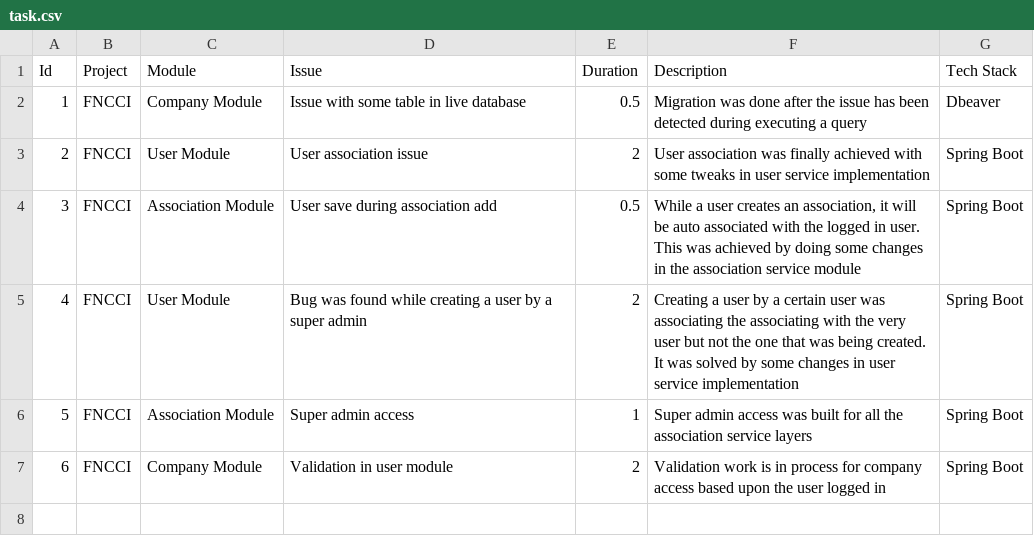
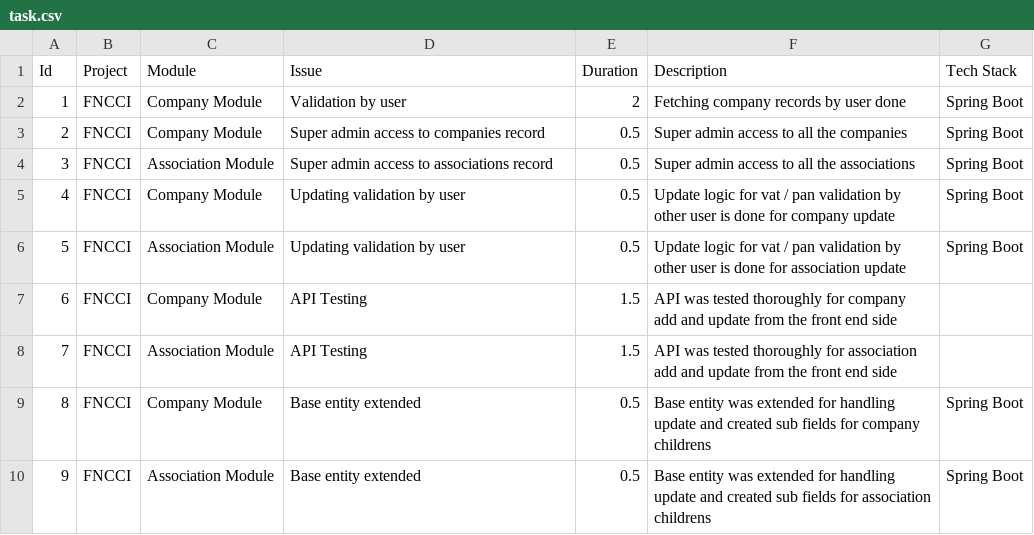
Before and after one commit to iambstha/TaskCsvToText, a CSV file: bin/task.csv, drawn as a sheet; removed rows and columns are numbered as before the commit, all else as after; the diff names each change by its address in the sheet, - before the commit and + after, or states it on an @@ line.

```diff
--- a/bin/task.csv
+++ b/bin/task.csv
-row 2: 1 | FNCCI | Company Module | Issue with some table in live database | 0.5 | Migration was done after the issue has been detected during executing a query | Dbeaver
@@ column A (Id) renumbered between rows 2 and 9 @@
-C2 (Module): User Module
+C2 (Module): Company Module
-D2 (Issue): User association issue
+D2 (Issue): Validation by user
-F2 (Description): User association was finally achieved with some tweaks in user service implementation
+F2 (Description): Fetching company records by user done
+row 3: 2 | FNCCI | Company Module | Super admin access to companies record | 0.5 | Super admin access to all the companies | Spring Boot
-D4 (Issue): User save during association add
+D4 (Issue): Super admin access to associations record
-F4 (Description): While a user creates an association, it will be auto associated with the logged in user. This was achieved by doing some changes in the association service module
+F4 (Description): Super admin access to all the associations
-C5 (Module): User Module
+C5 (Module): Company Module
-D5 (Issue): Bug was found while creating a user by a super admin
+D5 (Issue): Updating validation by user
-E5 (Duration): 2
+E5 (Duration): 0.5
-F5 (Description): Creating a user by a certain user was associating the associating with the very user but not the one that was being created. It was solved by some changes in user service implementation
+F5 (Description): Update logic for vat / pan validation by other user is done for company update
-D6 (Issue): Super admin access
+D6 (Issue): Updating validation by user
-E6 (Duration): 1
+E6 (Duration): 0.5
-F6 (Description): Super admin access was built for all the association service layers
+F6 (Description): Update logic for vat / pan validation by other user is done for association update
+row 7: 6 | FNCCI | Company Module | API Testing | 1.5 | API was tested thoroughly for company add and update from the front end side
+row 8: 7 | FNCCI | Association Module | API Testing | 1.5 | API was tested thoroughly for association add and update from the front end side
-D9 (Issue): Validation in user module
+D9 (Issue): Base entity extended
-E9 (Duration): 2
+E9 (Duration): 0.5
-F9 (Description): Validation work is in process for company access based upon the user logged in
+F9 (Description): Base entity was extended for handling update and created sub fields for company childrens
+row 10: 9 | FNCCI | Association Module | Base entity extended | 0.5 | Base entity was extended for handling update and created sub fields for association childrens | Spring Boot
```
Also changed, not shown: src/task.csv, 2 other files.
